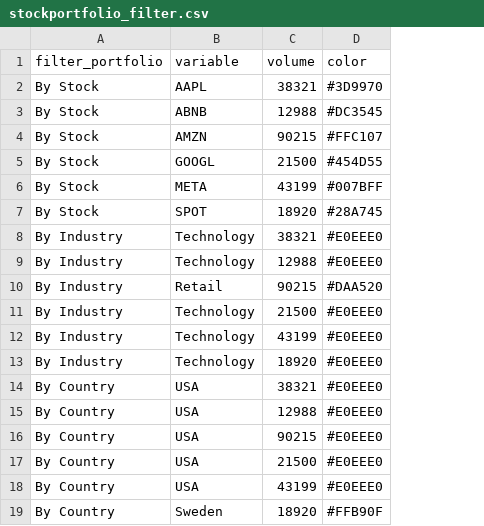
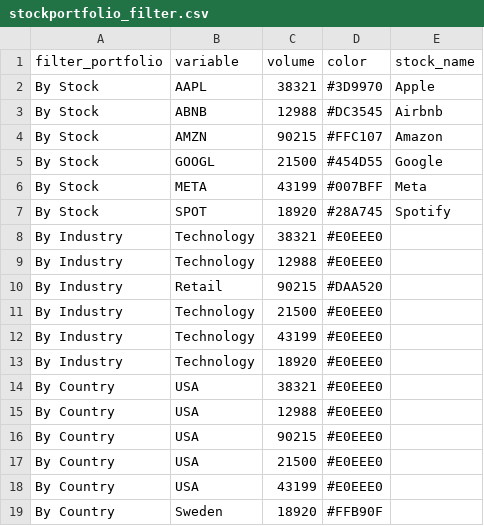
Before and after one commit to michaelbly/stockportfolio, a CSV file: input/stockportfolio_filter.csv, drawn as a sheet; the diff names each change by its address in the sheet, - before the commit and + after, or states it on an @@ line.

```diff
--- a/input/stockportfolio_filter.csv
+++ b/input/stockportfolio_filter.csv
+column E (stock_name), rows 2-7: Apple | Airbnb | Amazon | Google | Meta | Spotify
```
Also changed, not shown: 7 other files.
